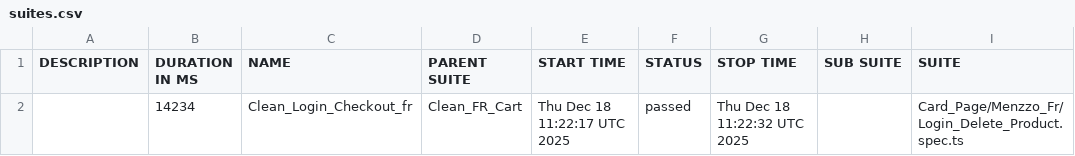
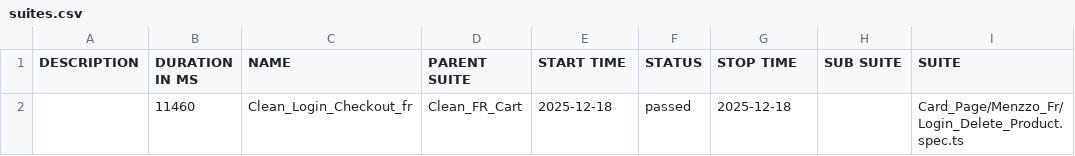
Before and after one commit to Seif0788/Menzzo_Checkout_Test, a CSV file: data/suites.csv, drawn as a sheet; only a part is shown; the diff names each change by its address in the sheet, - before the commit and + after, or states it on an @@ line.

```diff
--- a/data/suites.csv
+++ b/data/suites.csv
-B2 (DURATION IN MS): 14234
+B2 (DURATION IN MS): 11460
-E2 (START TIME): Thu Dec 18 11:22:17 UTC 2025
+E2 (START TIME): 2025-12-18
-G2 (STOP TIME): Thu Dec 18 11:22:32 UTC 2025
+G2 (STOP TIME): 2025-12-18
```
Also changed, not shown: 20 other files.
